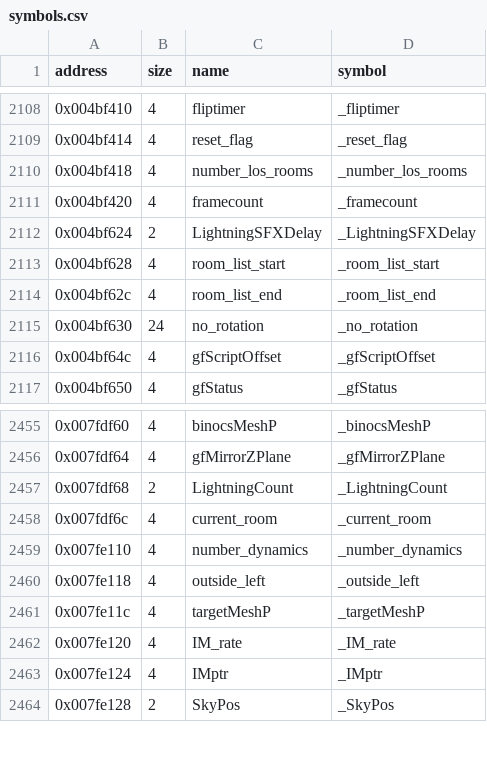
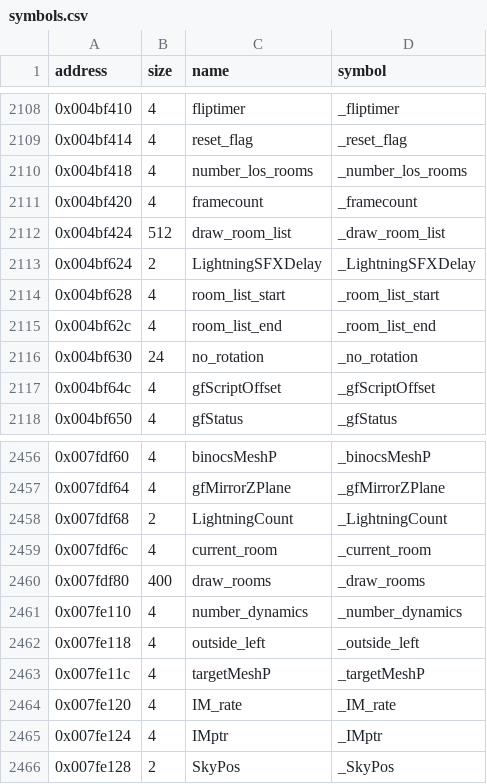
Before and after one commit to LostArtefacts/tr04, a CSV file: config/symbols.csv, drawn as a sheet; only a part is shown, gaps mark what is left out; the diff names each change by its address in the sheet, - before the commit and + after, or states it on an @@ line.

Commit message:
Decompile GetRoomBounds (0x44f5d0)

```diff
--- a/config/symbols.csv
+++ b/config/symbols.csv
+row 2112: 0x004bf424 | 512 | draw_room_list | _draw_room_list
+row 2460: 0x007fdf80 | 400 | draw_rooms | _draw_rooms
```
Also changed, not shown: 4 other files.
